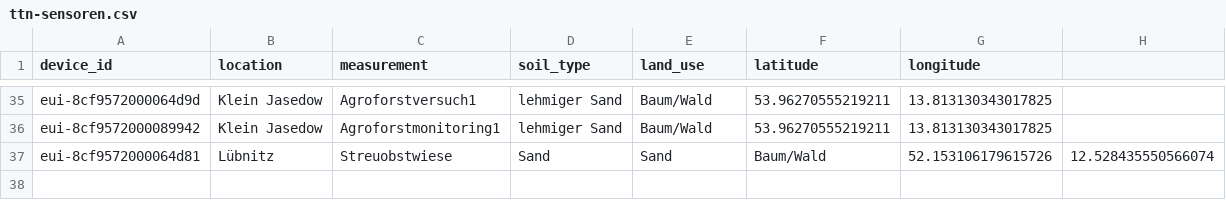
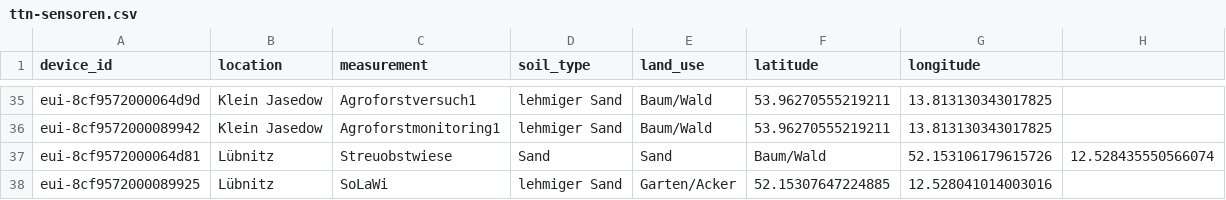
Before and after one commit to Klima-Dashboard/data, a CSV file: The Things Network/ttn-sensoren.csv, drawn as a sheet; only a part is shown, gaps mark what is left out.

Commit message:
Update ttn-sensoren.csv

```diff
--- a/The Things Network/ttn-sensoren.csv
+++ b/The Things Network/ttn-sensoren.csv
@@ -37 +37,2 @@ eui-8cf9572000089942;Klein Jasedow;Agroforstmonitoring1;lehmiger Sand;Baum/Wald;
 eui-8cf9572000064d81;Lübnitz;Streuobstwiese;Sand;Sand;Baum/Wald;52.153106179615726;12.528435550566074
+eui-8cf9572000089925;Lübnitz;SoLaWi;lehmiger Sand;Garten/Acker;52.15307647224885;12.528041014003016
```
